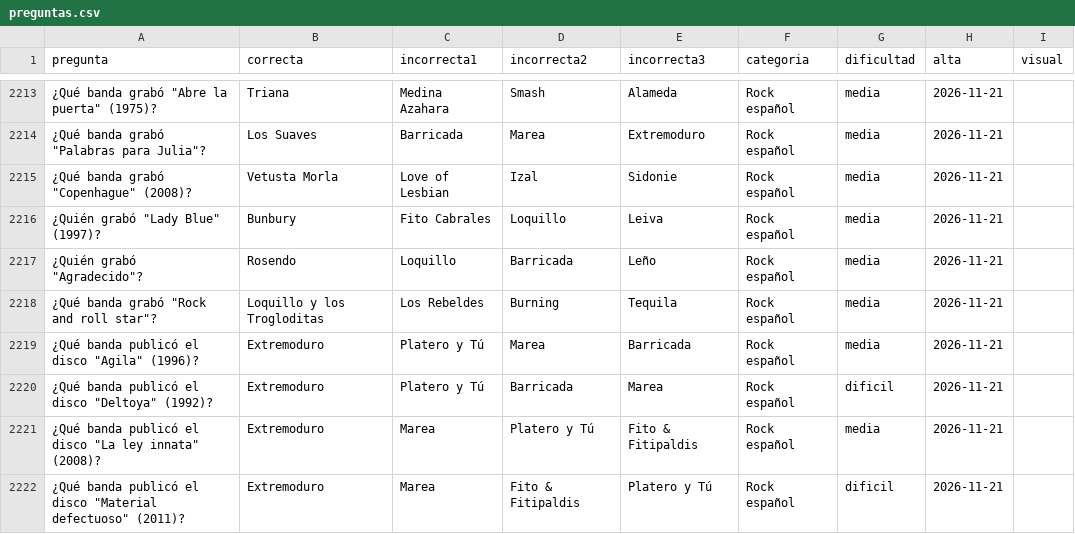
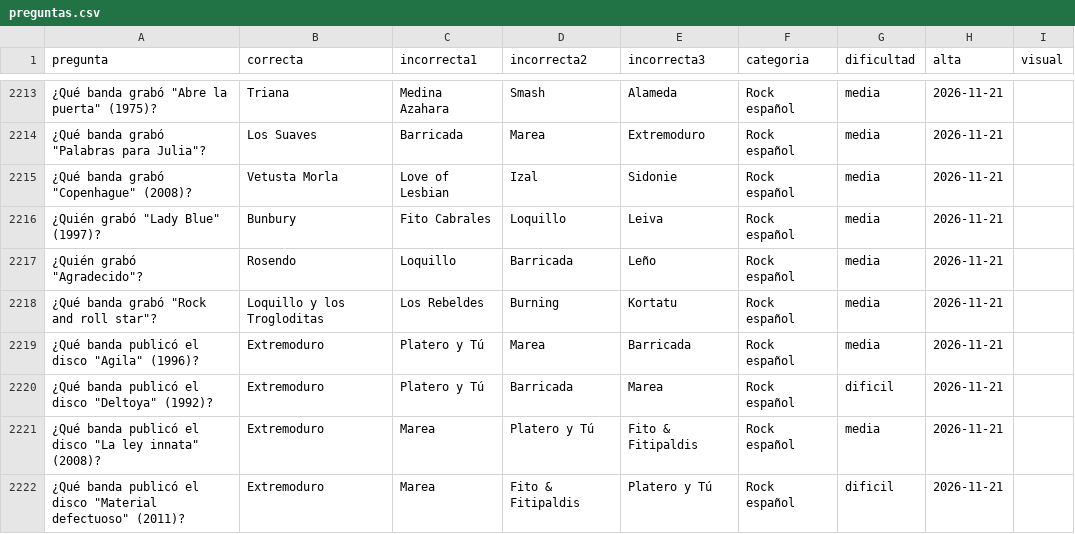
Before and after one commit to fjportillo/liantes-quiz, a CSV file: preguntas.csv, drawn as a sheet; only a part is shown, gaps mark what is left out; the diff covers the shown part only.

```diff
--- a/preguntas.csv
+++ b/preguntas.csv
@@ -2217,3 +2217,3 @@ pregunta,correcta,incorrecta1,incorrecta2,incorrecta3,categoria,dificultad,alta,
 "¿Quién grabó ""Agradecido""?",Rosendo,Loquillo,Barricada,Leño,Rock español,media,2026-11-21,
-"¿Qué banda grabó ""Rock and roll star""?",Loquillo y los Trogloditas,Los Rebeldes,Burning,Tequila,Rock español,media,2026-11-21,
+"¿Qué banda grabó ""Rock and roll star""?",Loquillo y los Trogloditas,Los Rebeldes,Burning,Kortatu,Rock español,media,2026-11-21,
 "¿Qué banda publicó el disco ""Agila"" (1996)?",Extremoduro,Platero y Tú,Marea,Barricada,Rock español,media,2026-11-21,
```
Also changed, not shown: 37 edited cells elsewhere in this file.
